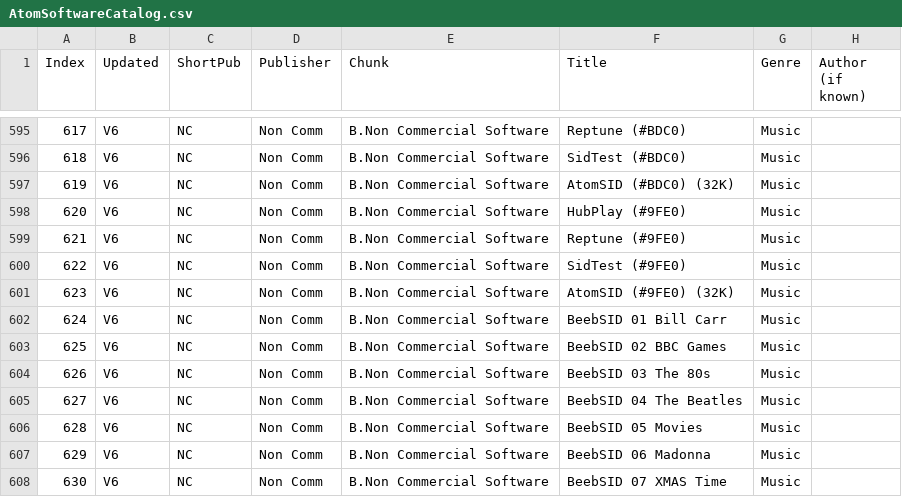
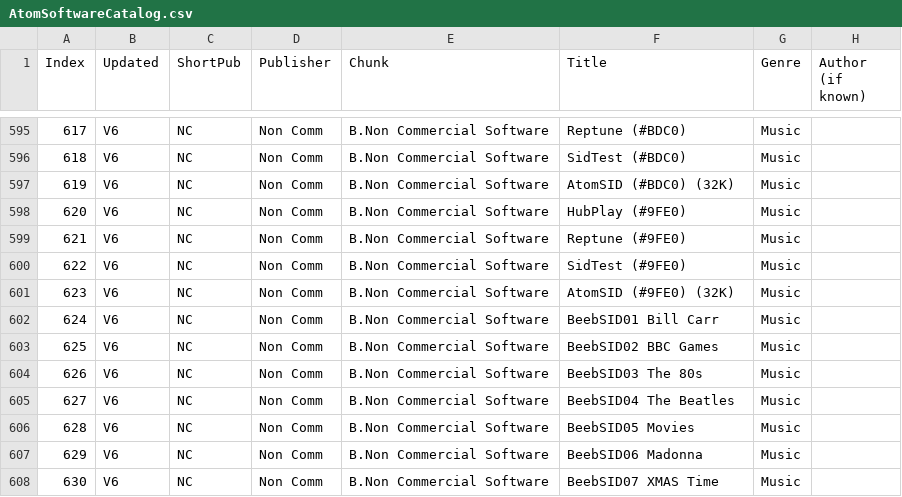
Before and after one commit to hoglet67/AtomSoftwareArchive, a CSV file: catalog/AtomSoftwareCatalog.csv, drawn as a sheet; only a part is shown, gaps mark what is left out; the diff covers the shown part only; the diff names each change by its address in the sheet, - before the commit and + after, or states it on an @@ line.

```diff
--- a/catalog/AtomSoftwareCatalog.csv
+++ b/catalog/AtomSoftwareCatalog.csv
-F602 (Title): BeebSID 01 Bill Carr
+F602 (Title): BeebSID01 Bill Carr
-F603 (Title): BeebSID 02 BBC Games
+F603 (Title): BeebSID02 BBC Games
-F604 (Title): BeebSID 03 The 80s
+F604 (Title): BeebSID03 The 80s
-F605 (Title): BeebSID 04 The Beatles
+F605 (Title): BeebSID04 The Beatles
-F606 (Title): BeebSID 05 Movies
+F606 (Title): BeebSID05 Movies
-F607 (Title): BeebSID 06 Madonna
+F607 (Title): BeebSID06 Madonna
-F608 (Title): BeebSID 07 XMAS Time
+F608 (Title): BeebSID07 XMAS Time
```
Also changed, not shown: 1 added row and 5 edited cells elsewhere in this file, 12 other files.
